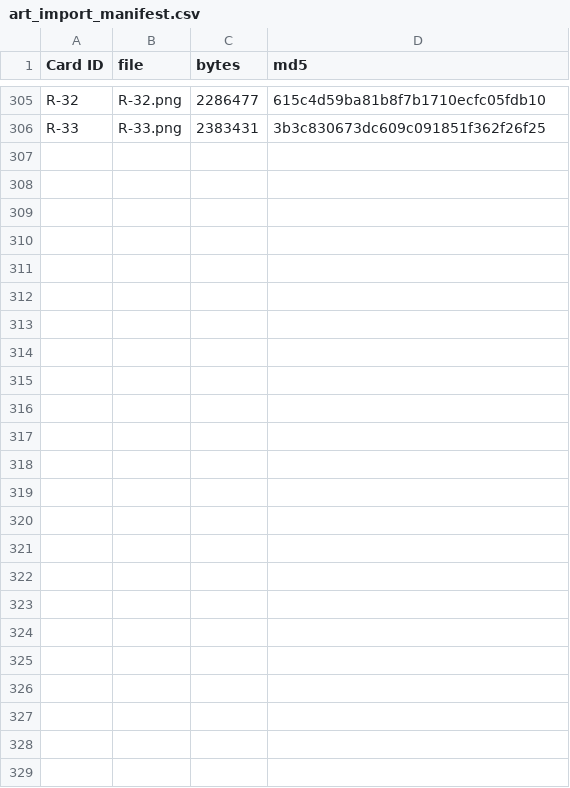
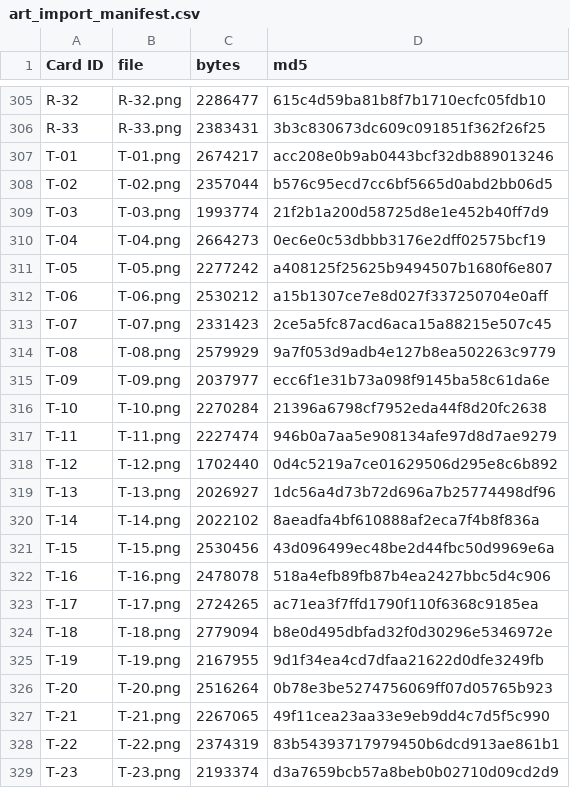
Before and after one commit to Aglowatz/Deckbuilder-rpg, a CSV file: data/source/art_import_manifest.csv, drawn as a sheet; only a part is shown, gaps mark what is left out; the diff names each change by its address in the sheet, - before the commit and + after, or states it on an @@ line.

```diff
--- a/data/source/art_import_manifest.csv
+++ b/data/source/art_import_manifest.csv
+row 307: T-01 | T-01.png | 2674217 | acc208e0b9ab0443bcf32db889013246
+row 308: T-02 | T-02.png | 2357044 | b576c95ecd7cc6bf5665d0abd2bb06d5
+row 309: T-03 | T-03.png | 1993774 | 21f2b1a200d58725d8e1e452b40ff7d9
+row 310: T-04 | T-04.png | 2664273 | 0ec6e0c53dbbb3176e2dff02575bcf19
+row 311: T-05 | T-05.png | 2277242 | a408125f25625b9494507b1680f6e807
+row 312: T-06 | T-06.png | 2530212 | a15b1307ce7e8d027f337250704e0aff
+row 313: T-07 | T-07.png | 2331423 | 2ce5a5fc87acd6aca15a88215e507c45
+row 314: T-08 | T-08.png | 2579929 | 9a7f053d9adb4e127b8ea502263c9779
+row 315: T-09 | T-09.png | 2037977 | ecc6f1e31b73a098f9145ba58c61da6e
+row 316: T-10 | T-10.png | 2270284 | 21396a6798cf7952eda44f8d20fc2638
+row 317: T-11 | T-11.png | 2227474 | 946b0a7aa5e908134afe97d8d7ae9279
+row 318: T-12 | T-12.png | 1702440 | 0d4c5219a7ce01629506d295e8c6b892
+row 319: T-13 | T-13.png | 2026927 | 1dc56a4d73b72d696a7b25774498df96
+row 320: T-14 | T-14.png | 2022102 | 8aeadfa4bf610888af2eca7f4b8f836a
+row 321: T-15 | T-15.png | 2530456 | 43d096499ec48be2d44fbc50d9969e6a
+row 322: T-16 | T-16.png | 2478078 | 518a4efb89fb87b4ea2427bbc5d4c906
+row 323: T-17 | T-17.png | 2724265 | ac71ea3f7ffd1790f110f6368c9185ea
+row 324: T-18 | T-18.png | 2779094 | b8e0d495dbfad32f0d30296e5346972e
+row 325: T-19 | T-19.png | 2167955 | 9d1f34ea4cd7dfaa21622d0dfe3249fb
+row 326: T-20 | T-20.png | 2516264 | 0b78e3be5274756069ff07d05765b923
+row 327: T-21 | T-21.png | 2267065 | 49f11cea23aa33e9eb9dd4c7d5f5c990
+row 328: T-22 | T-22.png | 2374319 | 83b54393717979450b6dcd913ae861b1
+row 329: T-23 | T-23.png | 2193374 | d3a7659bcb57a8beb0b02710d09cd2d9
```
Also changed, not shown: 57 other files.
